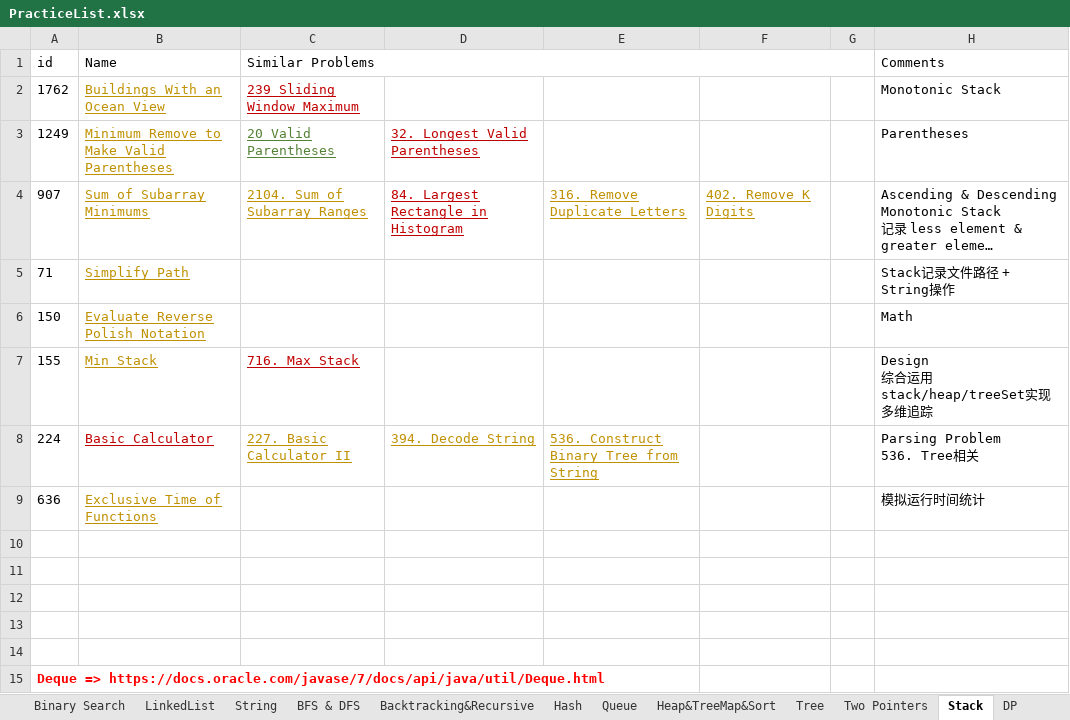
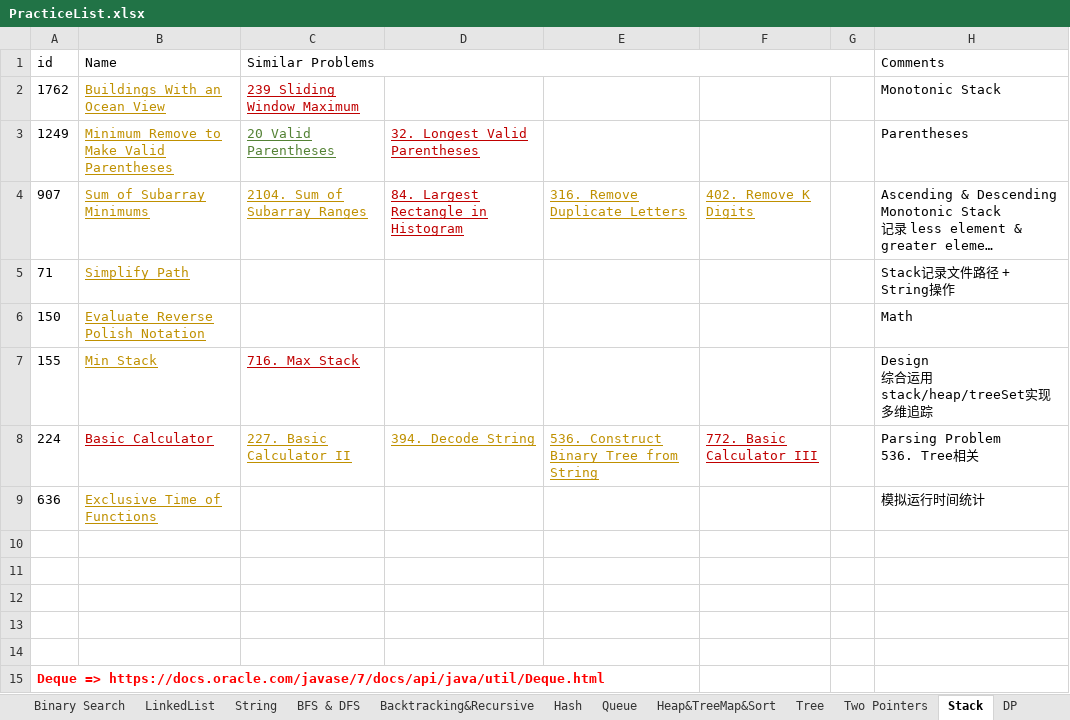
Before and after one commit to LiXieLabs/codingpractice, an Excel workbook: PracticeList.xlsx, sheet Stack, drawn as a sheet; long unchanged cells end in …; values as stored, in another font and other column widths than the file's, no borders; the diff names each change by its address in the sheet, - before the commit and + after, or states it on an @@ line.

```diff
--- a/PracticeList.xlsx (sheet Stack)
+++ b/PracticeList.xlsx (sheet Stack)
-F8: (empty)
+F8: 772. Basic Calculator III
```
Also changed, not shown: sheet All, 1 other file.
